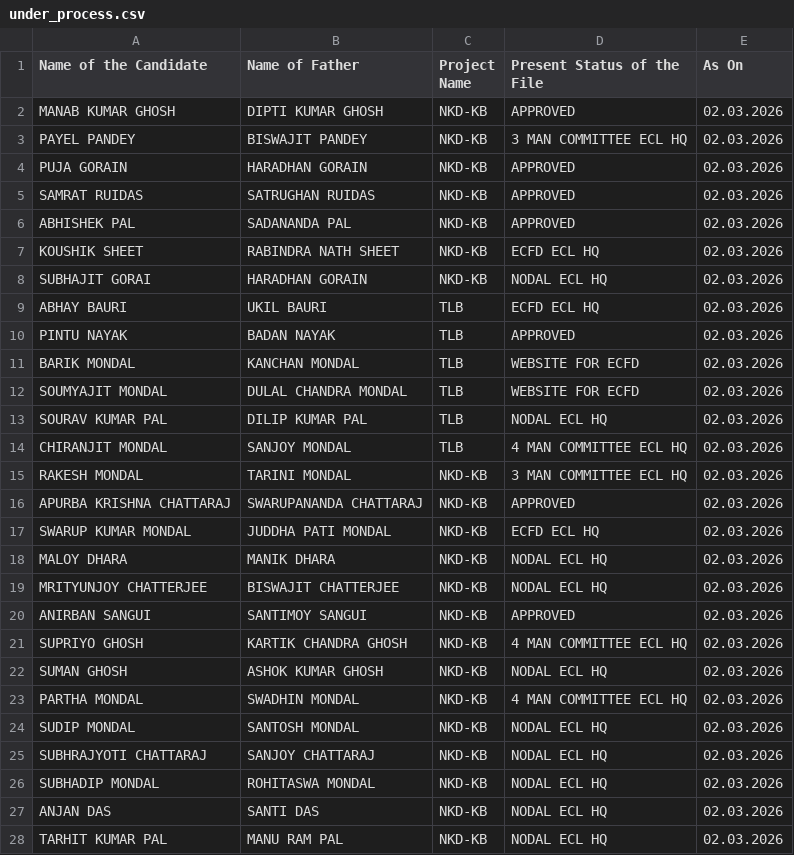
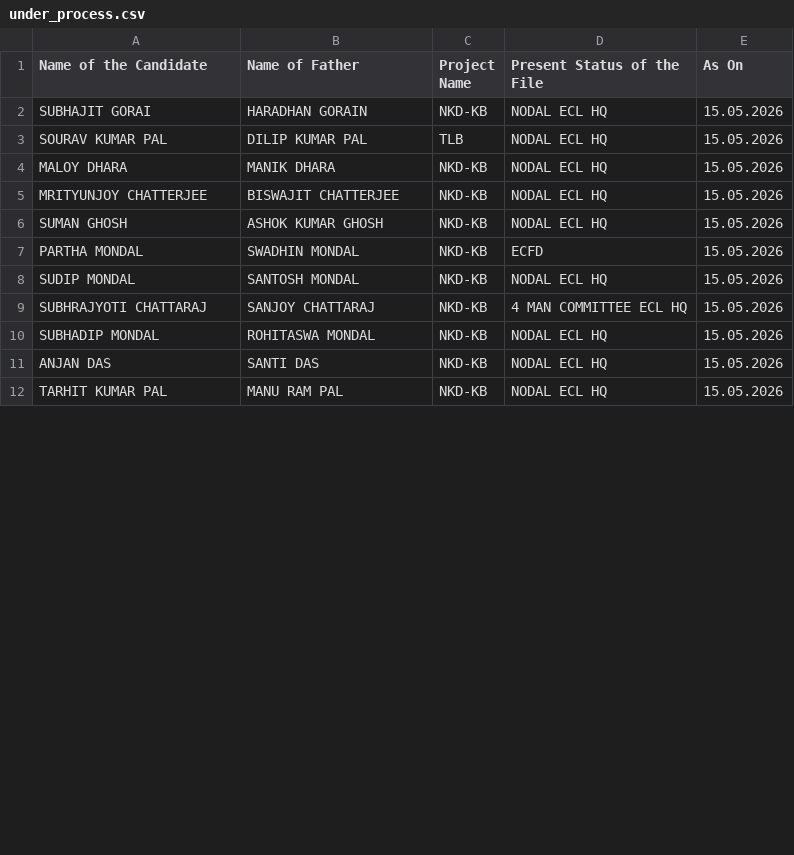
Before and after one commit to BankolaArea/BankolaArea.github.io, a CSV file: Land_Employment_File/data/under_process.csv, drawn as a sheet; only a part is shown; the diff covers the shown part only.

```diff
--- a/Land_Employment_File/data/under_process.csv
+++ b/Land_Employment_File/data/under_process.csv
@@ -1,28 +1,12 @@
 Name of the Candidate,Name of Father,Project Name,Present Status of the File,As On
-MANAB KUMAR GHOSH,DIPTI KUMAR GHOSH,NKD-KB,APPROVED,02.03.2026
-PAYEL PANDEY,BISWAJIT PANDEY,NKD-KB,3 MAN COMMITTEE ECL HQ,02.03.2026
-PUJA GORAIN ,HARADHAN GORAIN,NKD-KB,APPROVED,02.03.2026
-SAMRAT RUIDAS ,SATRUGHAN RUIDAS,NKD-KB,APPROVED,02.03.2026
-ABHISHEK PAL ,SADANANDA PAL,NKD-KB,APPROVED,02.03.2026
-KOUSHIK SHEET,RABINDRA NATH SHEET,NKD-KB,ECFD ECL HQ,02.03.2026
-SUBHAJIT GORAI,HARADHAN GORAIN,NKD-KB,NODAL ECL HQ,02.03.2026
-ABHAY BAURI ,UKIL BAURI,TLB,ECFD ECL HQ,02.03.2026
-PINTU NAYAK,BADAN NAYAK,TLB,APPROVED,02.03.2026
-BARIK MONDAL,KANCHAN MONDAL,TLB,WEBSITE FOR ECFD,02.03.2026
-SOUMYAJIT MONDAL,DULAL CHANDRA MONDAL,TLB,WEBSITE FOR ECFD,02.03.2026
-SOURAV KUMAR PAL,DILIP KUMAR PAL,TLB,NODAL ECL HQ,02.03.2026
-CHIRANJIT MONDAL,SANJOY MONDAL,TLB,4 MAN COMMITTEE ECL HQ,02.03.2026
-RAKESH MONDAL,TARINI MONDAL,NKD-KB,3 MAN COMMITTEE ECL HQ,02.03.2026
-APURBA KRISHNA CHATTARAJ,SWARUPANANDA CHATTARAJ,NKD-KB,APPROVED,02.03.2026
-SWARUP KUMAR MONDAL ,JUDDHA PATI MONDAL,NKD-KB,ECFD ECL HQ,02.03.2026
-MALOY DHARA,MANIK DHARA,NKD-KB,NODAL ECL HQ,02.03.2026
-MRITYUNJOY CHATTERJEE,BISWAJIT CHATTERJEE,NKD-KB,NODAL ECL HQ,02.03.2026
-ANIRBAN SANGUI ,SANTIMOY SANGUI ,NKD-KB,APPROVED,02.03.2026
-SUPRIYO GHOSH,KARTIK CHANDRA GHOSH,NKD-KB,4 MAN COMMITTEE ECL HQ,02.03.2026
-SUMAN GHOSH,ASHOK KUMAR GHOSH,NKD-KB,NODAL ECL HQ,02.03.2026
-PARTHA MONDAL,SWADHIN MONDAL,NKD-KB,4 MAN COMMITTEE ECL HQ,02.03.2026
-SUDIP MONDAL,SANTOSH MONDAL,NKD-KB,NODAL ECL HQ,02.03.2026
-SUBHRAJYOTI CHATTARAJ,SANJOY CHATTARAJ,NKD-KB,NODAL ECL HQ,02.03.2026
-SUBHADIP MONDAL,ROHITASWA MONDAL,NKD-KB,NODAL ECL HQ,02.03.2026
-ANJAN DAS,SANTI DAS,NKD-KB,NODAL ECL HQ,02.03.2026
-TARHIT KUMAR PAL,MANU RAM PAL,NKD-KB,NODAL ECL HQ,02.03.2026
+SUBHAJIT GORAI,HARADHAN GORAIN,NKD-KB,NODAL ECL HQ,15.05.2026
+SOURAV KUMAR PAL,DILIP KUMAR PAL,TLB,NODAL ECL HQ,15.05.2026
+MALOY DHARA,MANIK DHARA,NKD-KB,NODAL ECL HQ,15.05.2026
+MRITYUNJOY CHATTERJEE,BISWAJIT CHATTERJEE,NKD-KB,NODAL ECL HQ,15.05.2026
+SUMAN GHOSH,ASHOK KUMAR GHOSH,NKD-KB,NODAL ECL HQ,15.05.2026
+PARTHA MONDAL,SWADHIN MONDAL,NKD-KB,ECFD,15.05.2026
+SUDIP MONDAL,SANTOSH MONDAL,NKD-KB,NODAL ECL HQ,15.05.2026
+SUBHRAJYOTI CHATTARAJ,SANJOY CHATTARAJ,NKD-KB,4 MAN COMMITTEE ECL HQ,15.05.2026
+SUBHADIP MONDAL,ROHITASWA MONDAL,NKD-KB,NODAL ECL HQ,15.05.2026
+ANJAN DAS,SANTI DAS,NKD-KB,NODAL ECL HQ,15.05.2026
+TARHIT KUMAR PAL,MANU RAM PAL,NKD-KB,NODAL ECL HQ,15.05.2026
```
Also changed, not shown: 3 added rows, 3 removed rows and 24 edited cells elsewhere in this file, Land_Employment_File/data/approved.csv.
